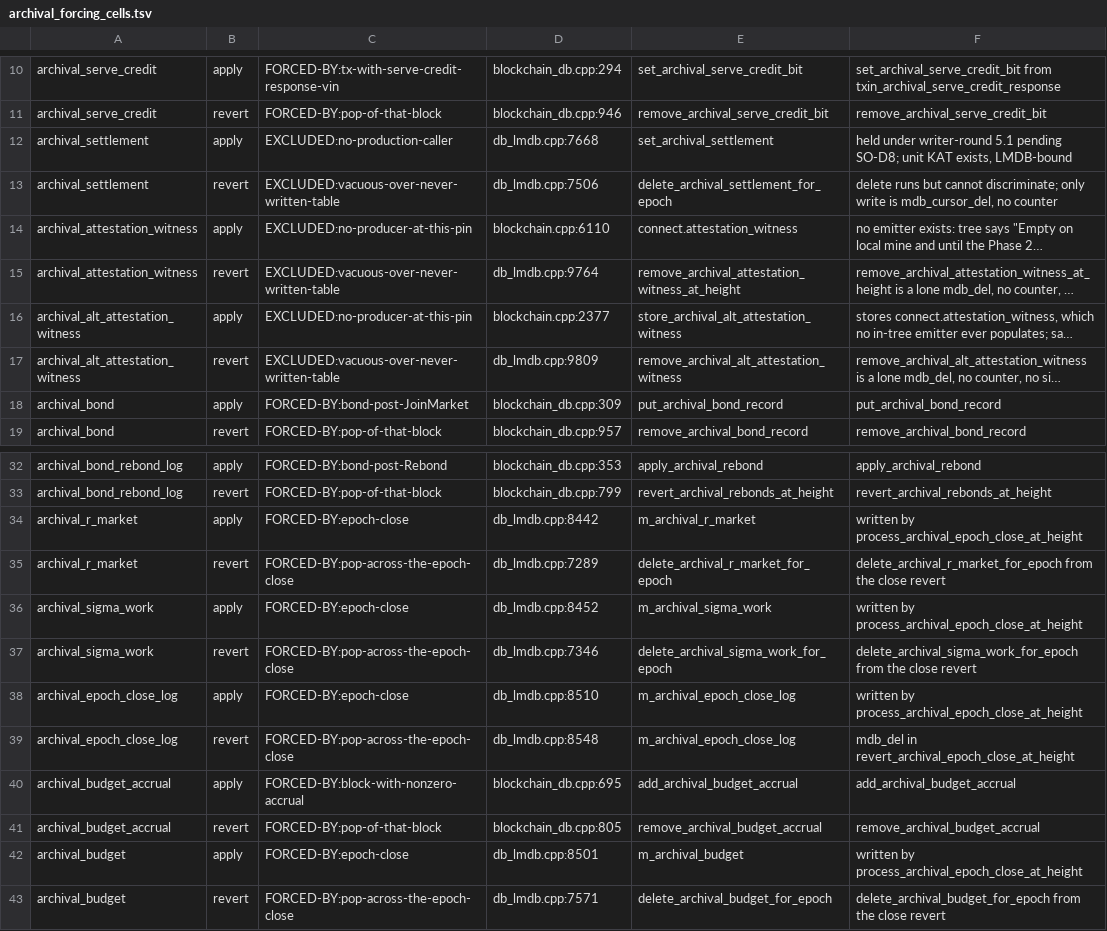
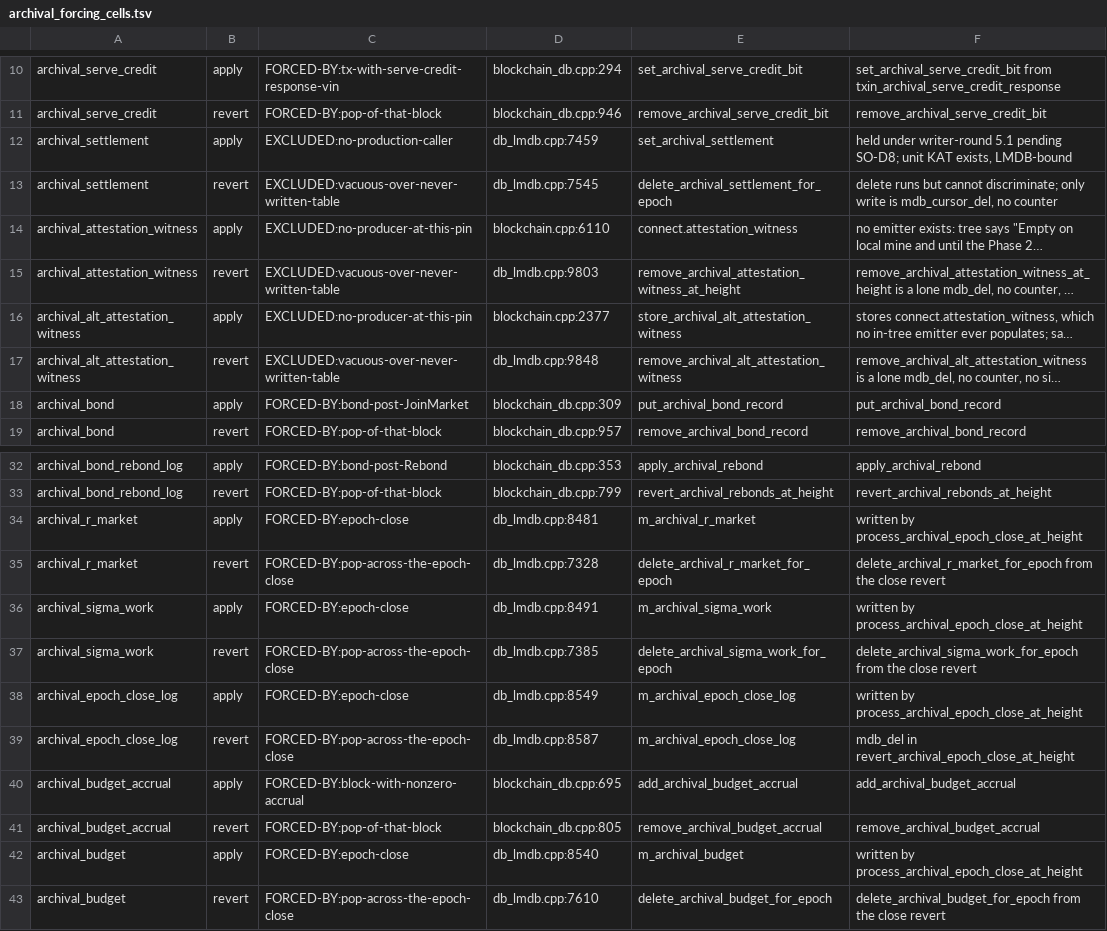
Before and after one commit to Shekyl-Foundation/shekyl-core, a TSV file: docs/design/archival_forcing_cells.tsv, drawn as a sheet; only a part is shown, gaps mark what is left out; long unchanged cells end in …; the diff names each change by its address in the sheet, - before the commit and + after, or states it on an @@ line.

```diff
--- a/docs/design/archival_forcing_cells.tsv
+++ b/docs/design/archival_forcing_cells.tsv
-D12: db_lmdb.cpp:7668
+D12: db_lmdb.cpp:7459
-D13: db_lmdb.cpp:7506
+D13: db_lmdb.cpp:7545
-D15: db_lmdb.cpp:9764
+D15: db_lmdb.cpp:9803
-D17: db_lmdb.cpp:9809
+D17: db_lmdb.cpp:9848
-D34: db_lmdb.cpp:8442
+D34: db_lmdb.cpp:8481
-D35: db_lmdb.cpp:7289
+D35: db_lmdb.cpp:7328
-D36: db_lmdb.cpp:8452
+D36: db_lmdb.cpp:8491
-D37: db_lmdb.cpp:7346
+D37: db_lmdb.cpp:7385
-D38: db_lmdb.cpp:8510
+D38: db_lmdb.cpp:8549
-D39: db_lmdb.cpp:8548
+D39: db_lmdb.cpp:8587
-D42: db_lmdb.cpp:8501
+D42: db_lmdb.cpp:8540
-D43: db_lmdb.cpp:7571
+D43: db_lmdb.cpp:7610
```
Also changed, not shown: 16 other files.
